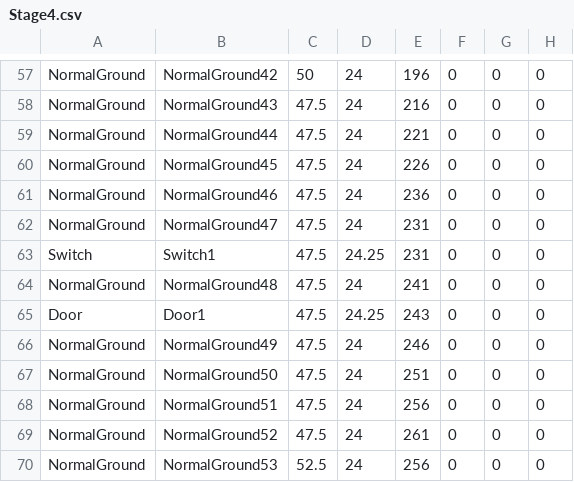
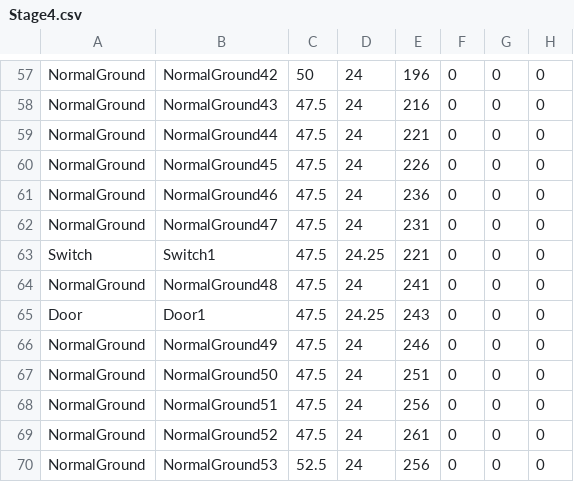
Before and after one commit to gakkouyou/3DGame, a CSV file: Asset/Data/CSV/Terrain/Stage4.csv, drawn as a sheet; only a part is shown, gaps mark what is left out; the diff names each change by its address in the sheet, - before the commit and + after, or states it on an @@ line.

```diff
--- a/Asset/Data/CSV/Terrain/Stage4.csv
+++ b/Asset/Data/CSV/Terrain/Stage4.csv
-E63: 231
+E63: 221
```
Also changed, not shown: Asset/Data/CSV/EventObject/Stage4.csv, Asset/Data/CSV/Terrain/StageSelect.csv, 24 other files.
